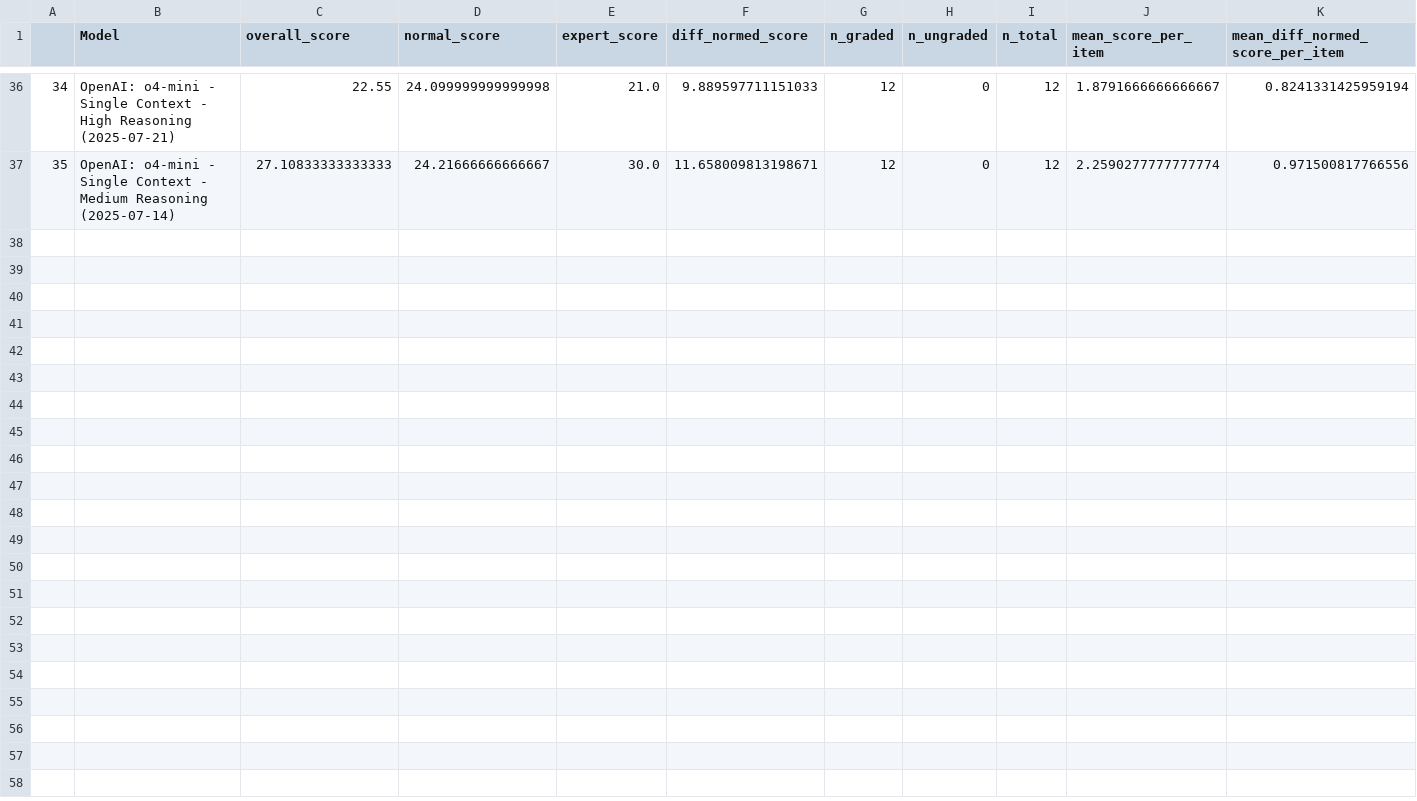
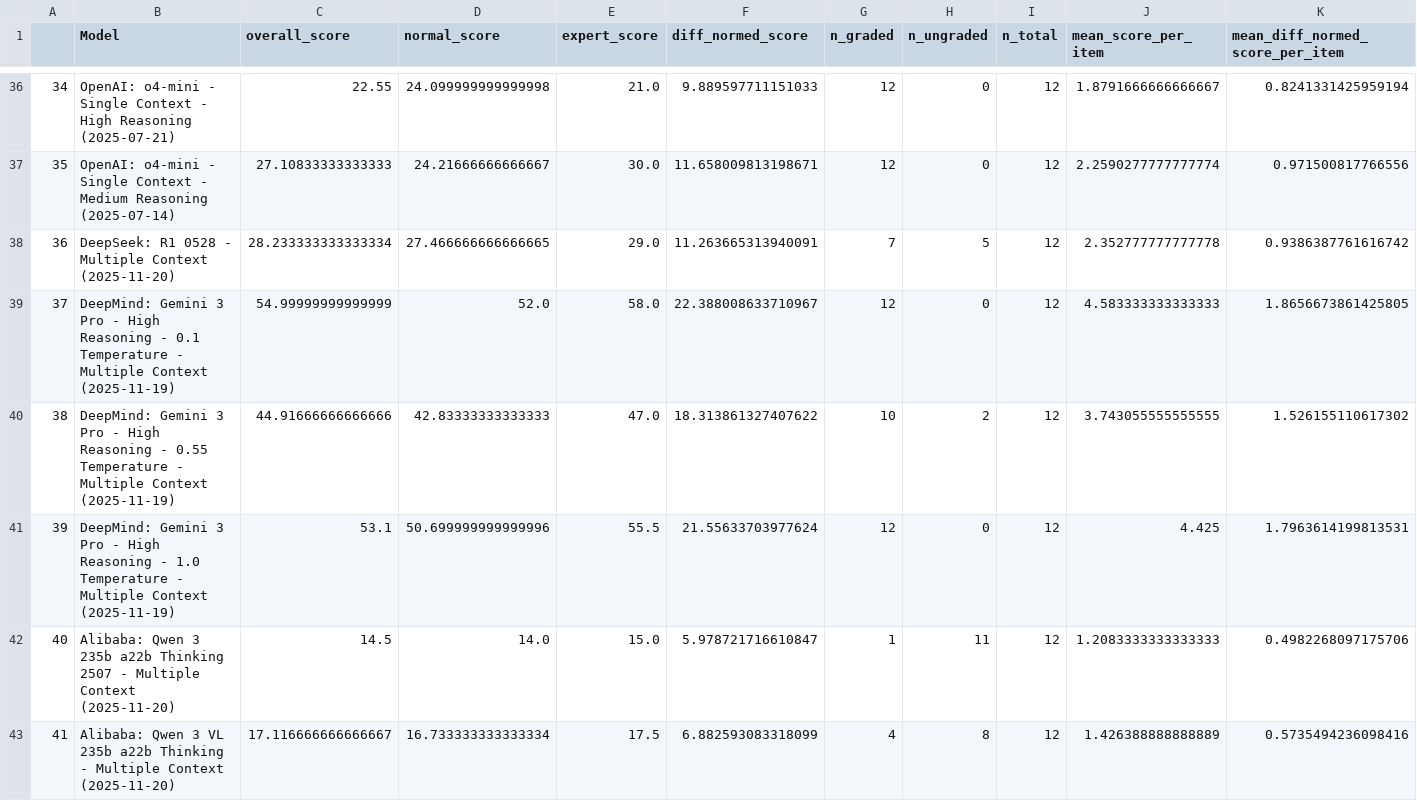
Before and after one commit to morgannmccarty/phantasia_data_analysis, a CSV file: output_csvs/llm_graded_results_finke.csv, drawn as a sheet; only a part is shown, gaps mark what is left out; rows hold the shown columns only; the diff names each change by its address in the sheet, - before the commit and + after, or states it on an @@ line.

```diff
--- a/output_csvs/llm_graded_results_finke.csv
+++ b/output_csvs/llm_graded_results_finke.csv
+row 38: 36 | DeepSeek: R1 0528 - Multiple Context (2025-11-20) | 28.233333333333334 | 27.466666666666665 | 29.0 | 11.263665313940091 | 7 | 5 | 12 | 2.352777777777778 | 0.9386387761616742
+row 39: 37 | DeepMind: Gemini 3 Pro - High Reasoning - 0.1 Temperature - Multiple Context (2025-11-19) | 54.99999999999999 | 52.0 | 58.0 | 22.388008633710967 | 12 | 0 | 12 | 4.583333333333333 | 1.8656673861425805
+row 40: 38 | DeepMind: Gemini 3 Pro - High Reasoning - 0.55 Temperature - Multiple Context (2025-11-19) | 44.91666666666666 | 42.83333333333333 | 47.0 | 18.313861327407622 | 10 | 2 | 12 | 3.743055555555555 | 1.526155110617302
+row 41: 39 | DeepMind: Gemini 3 Pro - High Reasoning - 1.0 Temperature - Multiple Context (2025-11-19) | 53.1 | 50.699999999999996 | 55.5 | 21.55633703977624 | 12 | 0 | 12 | 4.425 | 1.7963614199813531
+row 42: 40 | Alibaba: Qwen 3 235b a22b Thinking 2507 - Multiple Context (2025-11-20) | 14.5 | 14.0 | 15.0 | 5.978721716610847 | 1 | 11 | 12 | 1.2083333333333333 | 0.4982268097175706
+row 43: 41 | Alibaba: Qwen 3 VL 235b a22b Thinking - Multiple Context (2025-11-20) | 17.116666666666667 | 16.733333333333334 | 17.5 | 6.882593083318099 | 4 | 8 | 12 | 1.426388888888889 | 0.5735494236098416
```
Also changed, not shown: input_csvs/llm_phantasia_data.csv, output_csvs/llm_graded_results.csv, 4 other files.
